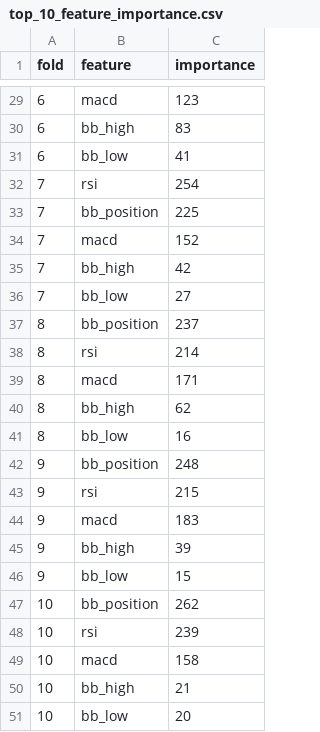
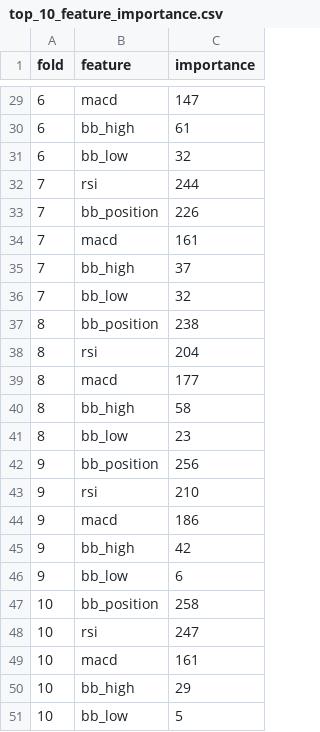
Before and after one commit to yakhaldy/sp500-strategies, a CSV file: results/cross-validation/top_10_feature_importance.csv, drawn as a sheet; only a part is shown, gaps mark what is left out; the diff covers the shown part only.

```diff
--- a/results/cross-validation/top_10_feature_importance.csv
+++ b/results/cross-validation/top_10_feature_importance.csv
@@ -29,23 +29,23 @@ fold,feature,importance
-6,macd,123
-6,bb_high,83
-6,bb_low,41
-7,rsi,254
-7,bb_position,225
-7,macd,152
-7,bb_high,42
-7,bb_low,27
-8,bb_position,237
-8,rsi,214
-8,macd,171
-8,bb_high,62
-8,bb_low,16
-9,bb_position,248
-9,rsi,215
-9,macd,183
-9,bb_high,39
-9,bb_low,15
-10,bb_position,262
-10,rsi,239
-10,macd,158
-10,bb_high,21
-10,bb_low,20
+6,macd,147
+6,bb_high,61
+6,bb_low,32
+7,rsi,244
+7,bb_position,226
+7,macd,161
+7,bb_high,37
+7,bb_low,32
+8,bb_position,238
+8,rsi,204
+8,macd,177
+8,bb_high,58
+8,bb_low,23
+9,bb_position,256
+9,rsi,210
+9,macd,186
+9,bb_high,42
+9,bb_low,6
+10,bb_position,258
+10,rsi,247
+10,macd,161
+10,bb_high,29
+10,bb_low,5
```
Also changed, not shown: 2 added rows, 2 removed rows and 25 edited cells elsewhere in this file, results/cross-validation/ml_metrics_train.csv, 13 other files.
